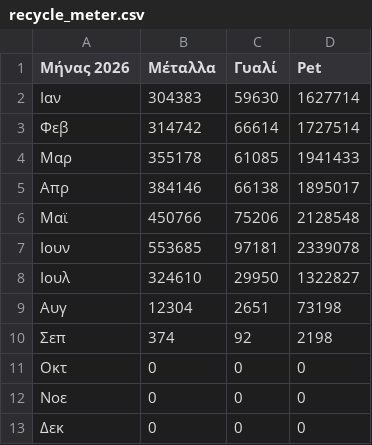
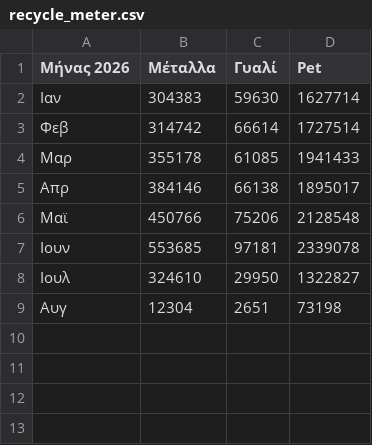
Before and after one commit to esdakweb/recycle_meter, a CSV file: recycle_meter.csv, drawn as a sheet; the diff names each change by its address in the sheet, - before the commit and + after, or states it on an @@ line.

Commit message:
Update recycle_meter.csv

```diff
--- a/recycle_meter.csv
+++ b/recycle_meter.csv
-row 10: Σεπ | 374 | 92 | 2198
-row 11: Οκτ | 0 | 0 | 0
-row 12: Νοε | 0 | 0 | 0
-row 13: Δεκ | 0 | 0 | 0
```
